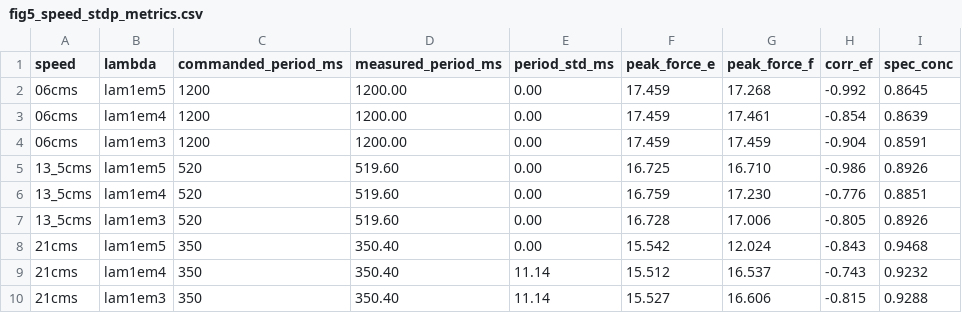
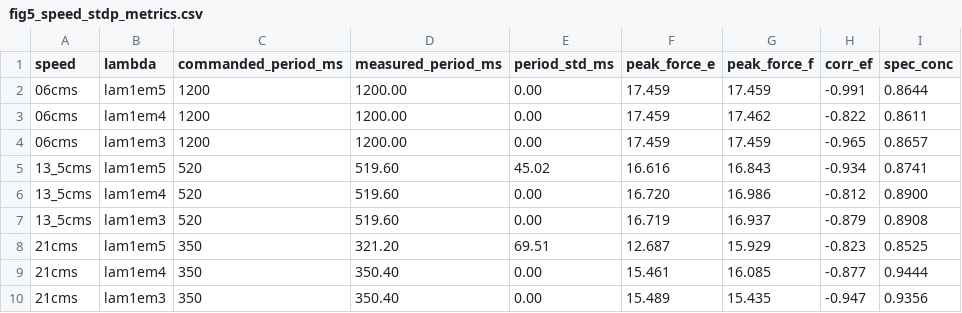
Before and after one commit to max-talanov/tinyCPG, a CSV file: plots/paper/fig5_speed_stdp_metrics.csv, drawn as a sheet.

```diff
--- a/plots/paper/fig5_speed_stdp_metrics.csv
+++ b/plots/paper/fig5_speed_stdp_metrics.csv
@@ -1,10 +1,10 @@
 speed,lambda,commanded_period_ms,measured_period_ms,period_std_ms,peak_force_e,peak_force_f,corr_ef,spec_conc
-06cms,lam1em5,1200,1200.00,0.00,17.459,17.268,-0.992,0.8645
-06cms,lam1em4,1200,1200.00,0.00,17.459,17.461,-0.854,0.8639
-06cms,lam1em3,1200,1200.00,0.00,17.459,17.459,-0.904,0.8591
-13_5cms,lam1em5,520,519.60,0.00,16.725,16.710,-0.986,0.8926
-13_5cms,lam1em4,520,519.60,0.00,16.759,17.230,-0.776,0.8851
-13_5cms,lam1em3,520,519.60,0.00,16.728,17.006,-0.805,0.8926
-21cms,lam1em5,350,350.40,0.00,15.542,12.024,-0.843,0.9468
-21cms,lam1em4,350,350.40,11.14,15.512,16.537,-0.743,0.9232
-21cms,lam1em3,350,350.40,11.14,15.527,16.606,-0.815,0.9288
+06cms,lam1em5,1200,1200.00,0.00,17.459,17.459,-0.991,0.8644
+06cms,lam1em4,1200,1200.00,0.00,17.459,17.462,-0.822,0.8611
+06cms,lam1em3,1200,1200.00,0.00,17.459,17.459,-0.965,0.8657
+13_5cms,lam1em5,520,519.60,45.02,16.616,16.843,-0.934,0.8741
+13_5cms,lam1em4,520,519.60,0.00,16.720,16.986,-0.812,0.8900
+13_5cms,lam1em3,520,519.60,0.00,16.719,16.937,-0.879,0.8908
+21cms,lam1em5,350,321.20,69.51,12.687,15.929,-0.823,0.8525
+21cms,lam1em4,350,350.40,0.00,15.461,16.085,-0.877,0.9444
+21cms,lam1em3,350,350.40,0.00,15.489,15.435,-0.947,0.9356
```
Also changed, not shown: plots/paper/fig6_ablation_graded_metrics.csv, 6 other files.
